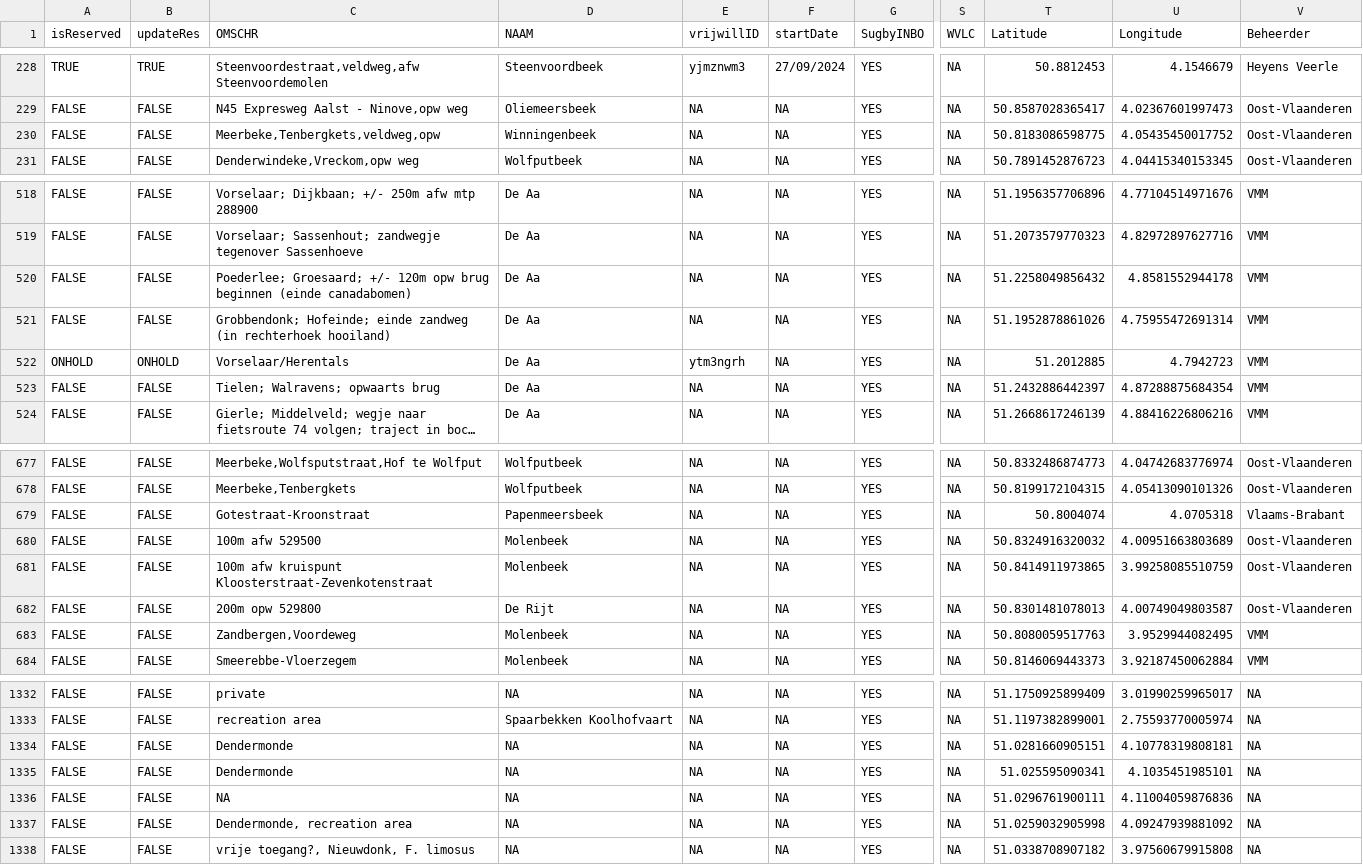
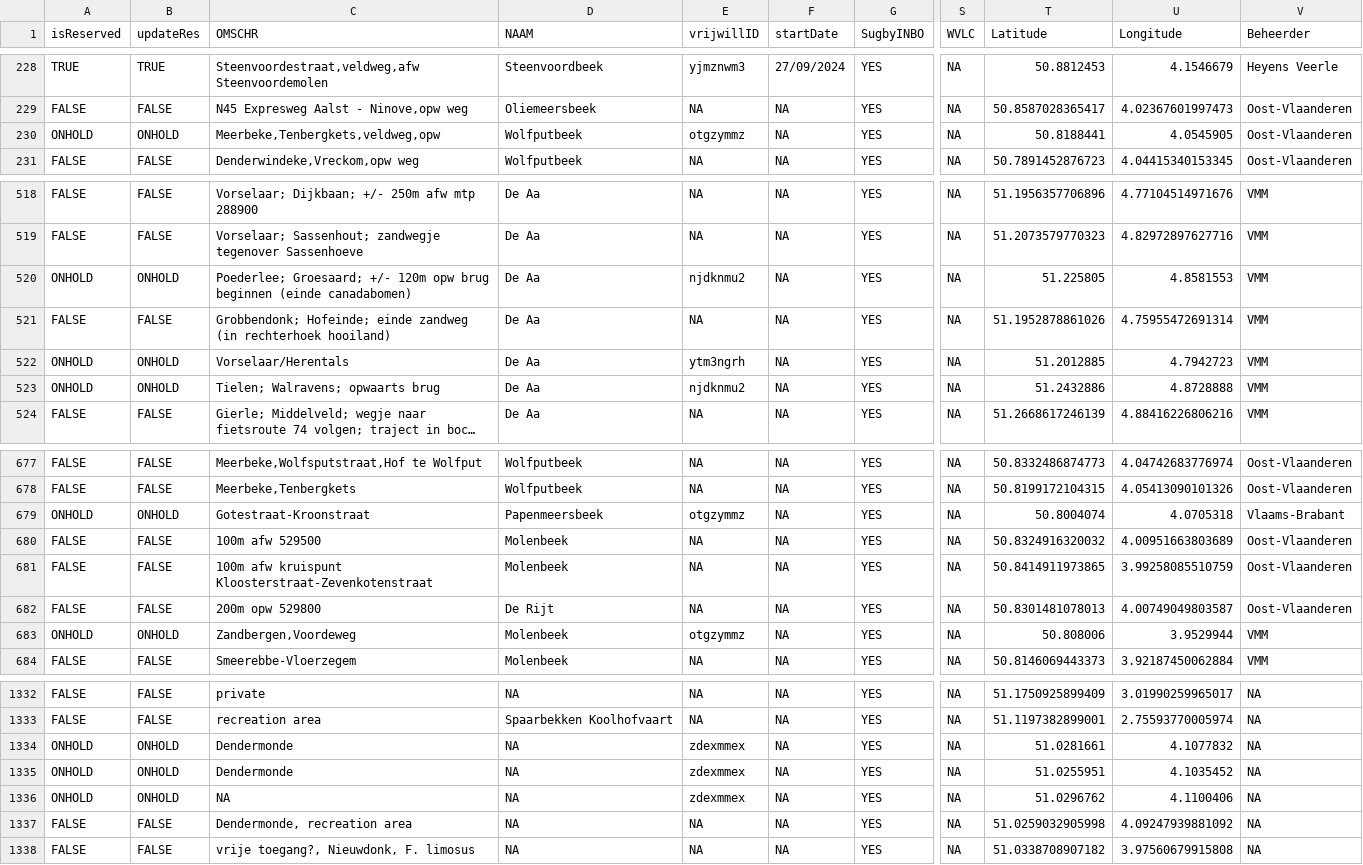
Before and after one commit to inbo/craywatch, a CSV file: assets/localities.csv, drawn as a sheet; only a part is shown, gaps mark what is left out; long unchanged cells end in …; the diff covers the shown part only; the diff names each change by its address in the sheet, - before the commit and + after, or states it on an @@ line.

Commit message:
Update localities.csv

```diff
--- a/assets/localities.csv
+++ b/assets/localities.csv
-A230 (isReserved): FALSE
+A230 (isReserved): ONHOLD
-B230 (updateRes): FALSE
+B230 (updateRes): ONHOLD
-D230 (NAAM): Winningenbeek
+D230 (NAAM): Wolfputbeek
-E230 (vrijwillID): NA
+E230 (vrijwillID): otgzymmz
-T230 (Latitude): 50.8183086598775
+T230 (Latitude): 50.8188441
-U230 (Longitude): 4.05435450017752
+U230 (Longitude): 4.0545905
-A520 (isReserved): FALSE
+A520 (isReserved): ONHOLD
-B520 (updateRes): FALSE
+B520 (updateRes): ONHOLD
-E520 (vrijwillID): NA
+E520 (vrijwillID): njdknmu2
-T520 (Latitude): 51.2258049856432
+T520 (Latitude): 51.225805
-U520 (Longitude): 4.8581552944178
+U520 (Longitude): 4.8581553
-A523 (isReserved): FALSE
+A523 (isReserved): ONHOLD
-B523 (updateRes): FALSE
+B523 (updateRes): ONHOLD
-E523 (vrijwillID): NA
+E523 (vrijwillID): njdknmu2
-T523 (Latitude): 51.2432886442397
+T523 (Latitude): 51.2432886
-U523 (Longitude): 4.87288875684354
+U523 (Longitude): 4.8728888
-A679 (isReserved): FALSE
+A679 (isReserved): ONHOLD
-B679 (updateRes): FALSE
+B679 (updateRes): ONHOLD
-E679 (vrijwillID): NA
+E679 (vrijwillID): otgzymmz
-A683 (isReserved): FALSE
+A683 (isReserved): ONHOLD
-B683 (updateRes): FALSE
+B683 (updateRes): ONHOLD
-E683 (vrijwillID): NA
+E683 (vrijwillID): otgzymmz
-T683 (Latitude): 50.8080059517763
+T683 (Latitude): 50.808006
-U683 (Longitude): 3.9529944082495
+U683 (Longitude): 3.9529944
-A1334:A1336 (isReserved): FALSE
+A1334:A1336 (isReserved): ONHOLD
-B1334:B1336 (updateRes): FALSE
+B1334:B1336 (updateRes): ONHOLD
-E1334:E1336 (vrijwillID): NA
+E1334:E1336 (vrijwillID): zdexmmex
-T1334 (Latitude): 51.0281660905151
+T1334 (Latitude): 51.0281661
-U1334 (Longitude): 4.10778319808181
+U1334 (Longitude): 4.1077832
-T1335 (Latitude): 51.025595090341
+T1335 (Latitude): 51.0255951
-U1335 (Longitude): 4.1035451985101
+U1335 (Longitude): 4.1035452
-T1336 (Latitude): 51.0296761900111
+T1336 (Latitude): 51.0296762
-U1336 (Longitude): 4.11004059876836
+U1336 (Longitude): 4.1100406
```
Also changed, not shown: 8 edited cells elsewhere in this file.
